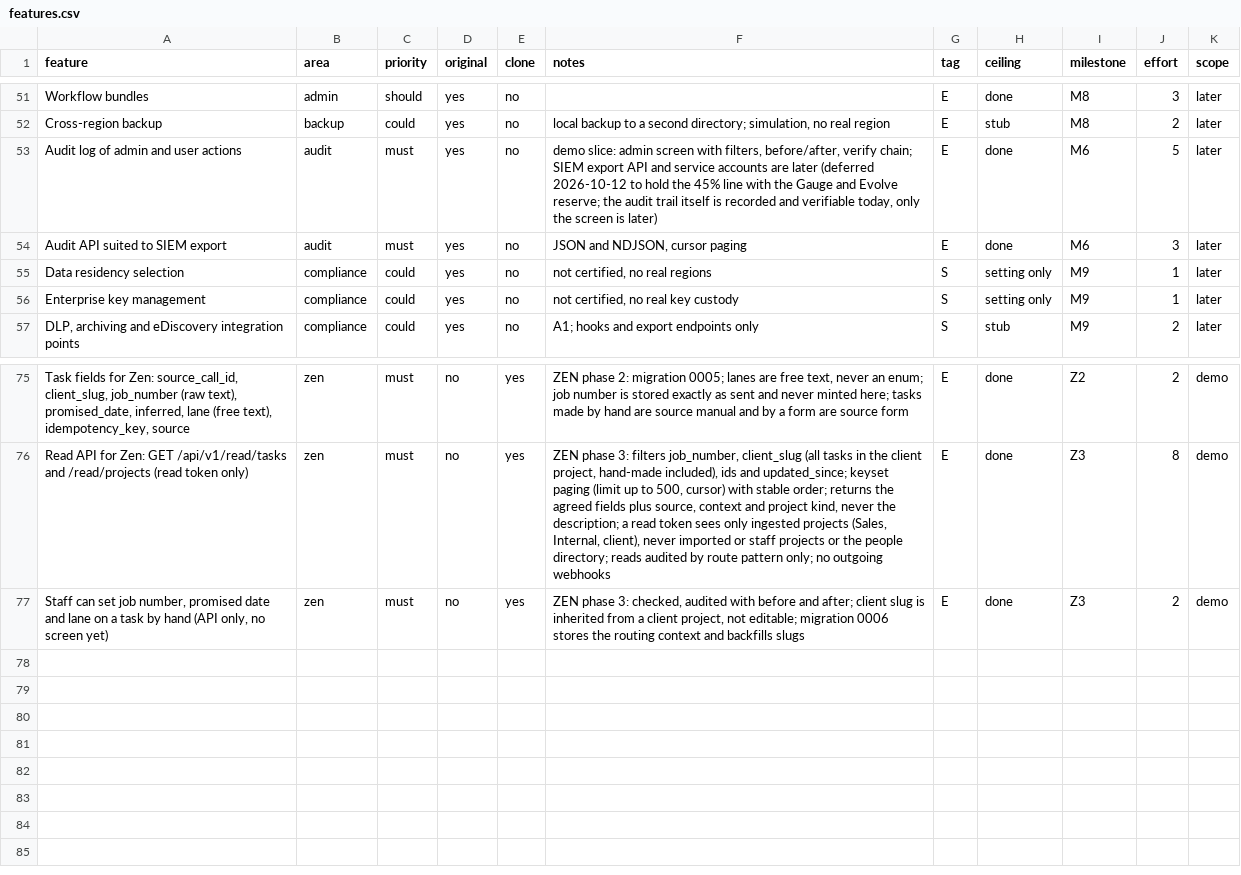
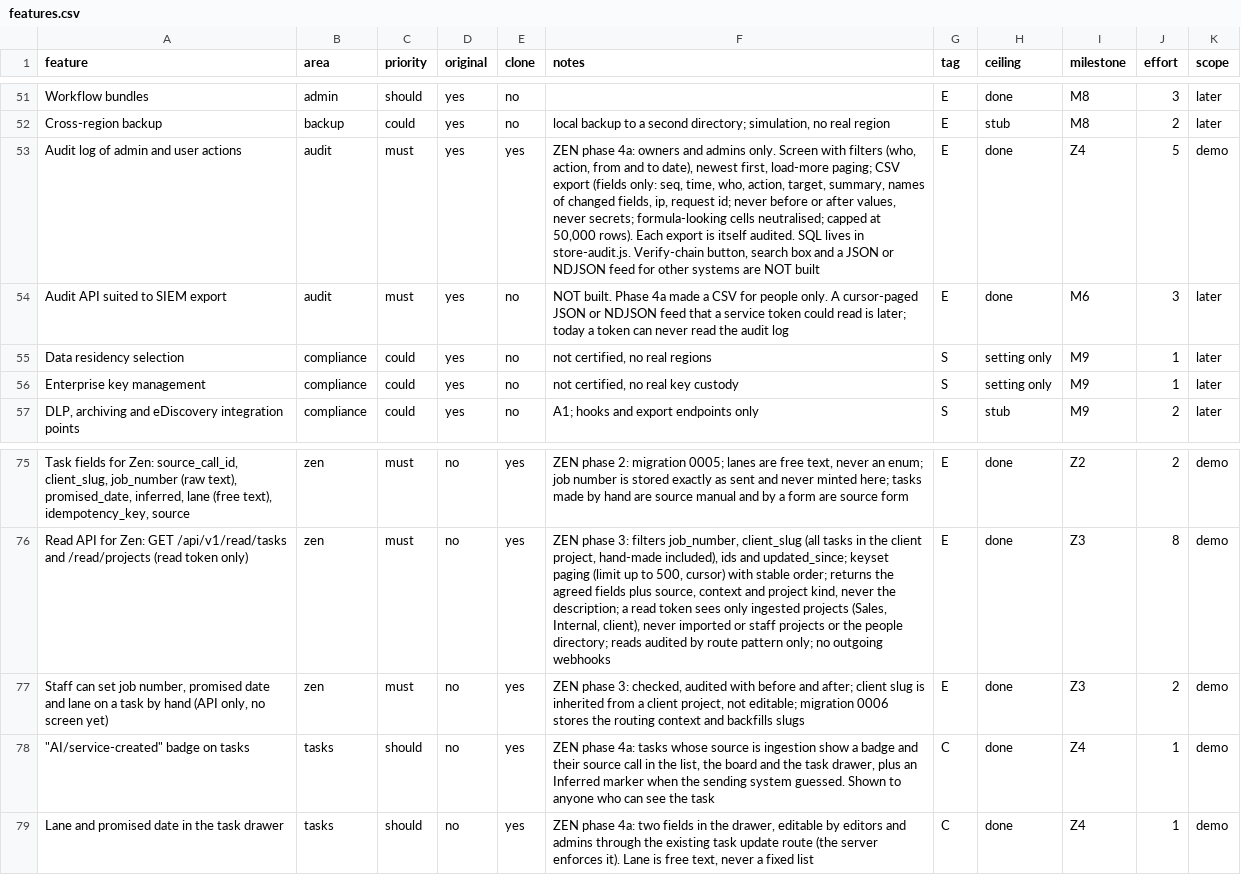
Before and after one commit to DaveOiE/replica-skill, a CSV file: replica/features.csv, drawn as a sheet; only a part is shown, gaps mark what is left out.

```diff
--- a/replica/features.csv
+++ b/replica/features.csv
@@ -52,4 +52,4 @@ Workflow bundles,admin,should,yes,no,,E,done,M8,3,later
 Cross-region backup,backup,could,yes,no,"local backup to a second directory; simulation, no real region",E,stub,M8,2,later
-Audit log of admin and user actions,audit,must,yes,no,"demo slice: admin screen with filters, before/after, verify chain; SIEM export API and service accounts are later (deferred 2026-10-12 to hold the 45% line with the Gauge and Evolve reserve; the audit trail itself is recorded and verifiable today, only the screen is later)",E,done,M6,5,later
-Audit API suited to SIEM export,audit,must,yes,no,"JSON and NDJSON, cursor paging",E,done,M6,3,later
+Audit log of admin and user actions,audit,must,yes,yes,"ZEN phase 4a: owners and admins only. Screen with filters (who, action, from and to date), newest first, load-more paging; CSV export (fields only: seq, time, who, action, target, summary, names of changed fields, ip, request id; never before or after values, never secrets; formula-looking cells neutralised; capped at 50,000 rows). Each export is itself audited. SQL lives in store-audit.js. Verify-chain button, search box and a JSON or NDJSON feed for other systems are NOT built",E,done,Z4,5,demo
+Audit API suited to SIEM export,audit,must,yes,no,NOT built. Phase 4a made a CSV for people only. A cursor-paged JSON or NDJSON feed that a service token could read is later; today a token can never read the audit log,E,done,M6,3,later
 Data residency selection,compliance,could,yes,no,"not certified, no real regions",S,setting only,M9,1,later
@@ -77 +77,3 @@ Read API for Zen: GET /api/v1/read/tasks and /read/projects (read token only),ze
 "Staff can set job number, promised date and lane on a task by hand (API only, no screen yet)",zen,must,no,yes,"ZEN phase 3: checked, audited with before and after; client slug is inherited from a client project, not editable; migration 0006 stores the routing context and backfills slugs",E,done,Z3,2,demo
+"""AI/service-created"" badge on tasks",tasks,should,no,yes,"ZEN phase 4a: tasks whose source is ingestion show a badge and their source call in the list, the board and the task drawer, plus an Inferred marker when the sending system guessed. Shown to anyone who can see the task",C,done,Z4,1,demo
+Lane and promised date in the task drawer,tasks,should,no,yes,"ZEN phase 4a: two fields in the drawer, editable by editors and admins through the existing task update route (the server enforces it). Lane is free text, never a fixed list",C,done,Z4,1,demo
```
Also changed, not shown: replica/milestones.csv, 23 other files.
